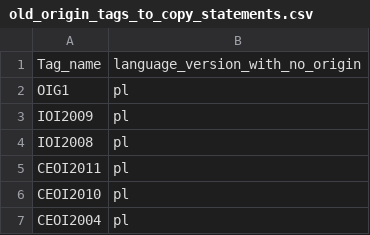
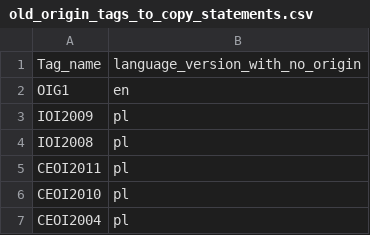
Before and after one commit to sio2project/oioioi, a CSV file: oioioi/problems/data/old_origin_tags_to_copy_statements.csv, drawn as a sheet; only a part is shown.

Commit message:
(SIO-2244) Handle multiple problem statements when copying them
Change-Id: Ifb5e19d8fbc02285c32a39d215874e4f6c9c03ef

```diff
--- a/oioioi/problems/data/old_origin_tags_to_copy_statements.csv
+++ b/oioioi/problems/data/old_origin_tags_to_copy_statements.csv
@@ -1,3 +1,3 @@
 Tag_name,language_version_with_no_origin
-OIG1,pl
+OIG1,en
 IOI2009,pl
```
Also changed, not shown: oioioi/problems/test_files/old_origin_tags_to_copy_statements.csv, 2 other files.
